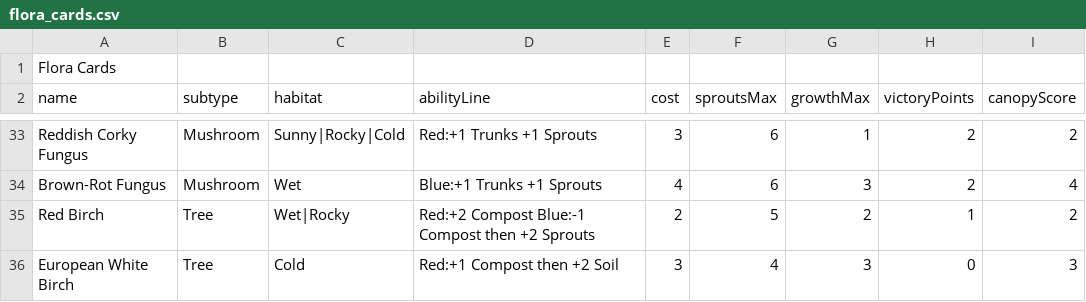
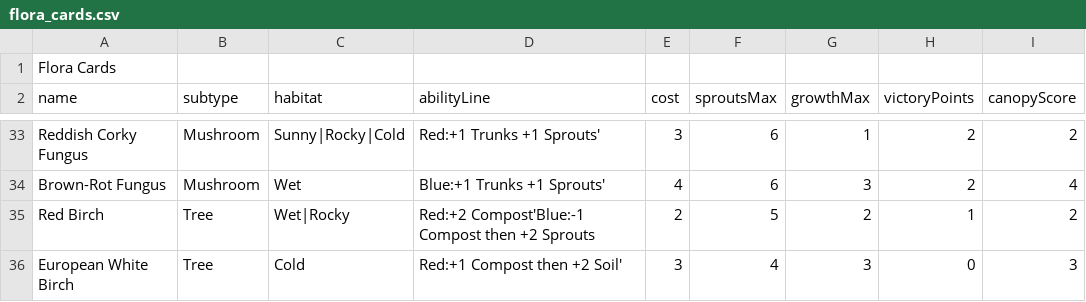
Before and after one commit to CosmicParadoxDragon/CS401-GroupAssignment2-G7, a CSV file: src/main/java/com/group7/model/cards/decklists/flora_cards.csv, drawn as a sheet; only a part is shown, gaps mark what is left out; the diff covers the shown part only; the diff names each change by its address in the sheet, - before the commit and + after, or states it on an @@ line.

```diff
--- a/src/main/java/com/group7/model/cards/decklists/flora_cards.csv
+++ b/src/main/java/com/group7/model/cards/decklists/flora_cards.csv
-D33 (abilityLine): Red:+1 Trunks +1 Sprouts
+D33 (abilityLine): Red:+1 Trunks +1 Sprouts'
-D34 (abilityLine): Blue:+1 Trunks +1 Sprouts
+D34 (abilityLine): Blue:+1 Trunks +1 Sprouts'
-D35 (abilityLine): Red:+2 Compost Blue:-1 Compost then…
+D35 (abilityLine): Red:+2 Compost'Blue:-1 Compost then…
-D36 (abilityLine): Red:+1 Compost then +2 Soil
+D36 (abilityLine): Red:+1 Compost then +2 Soil'
```
Also changed, not shown: 26 edited cells elsewhere in this file, src/main/java/com/group7/model/cards/decklists/climate_cards.csv, src/main/java/com/group7/model/cards/decklists/island_cards.csv, 9 other files.
